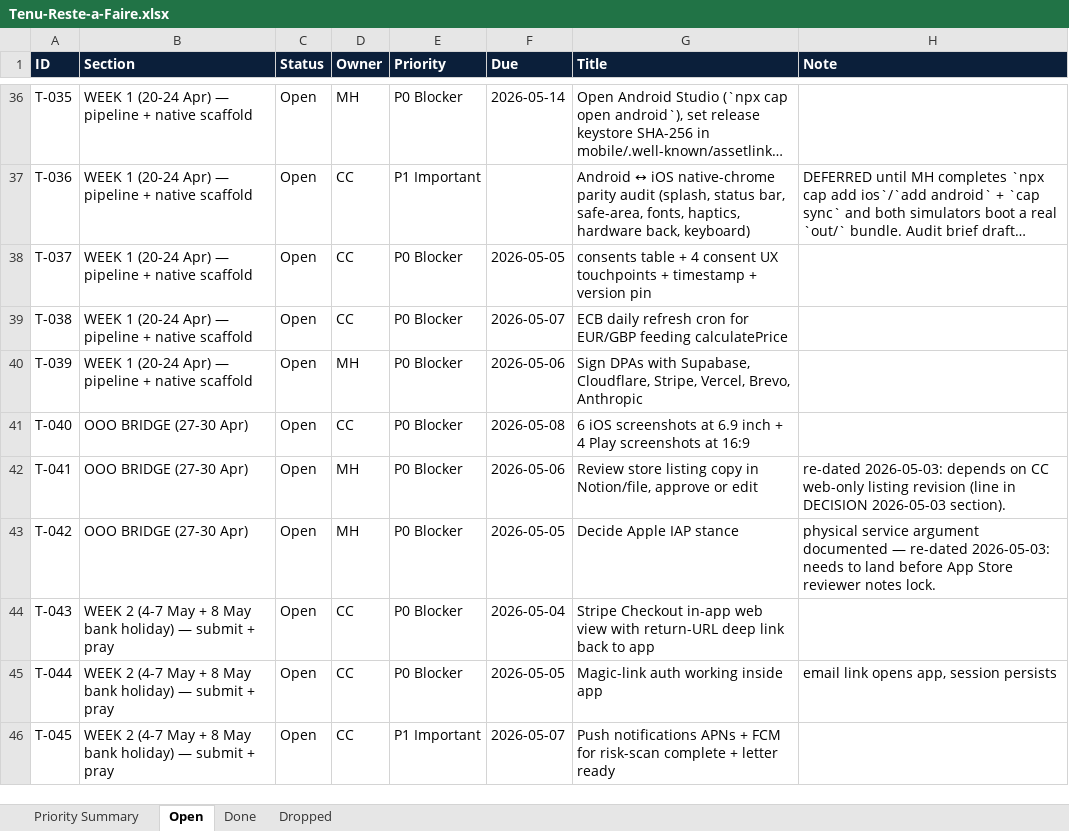
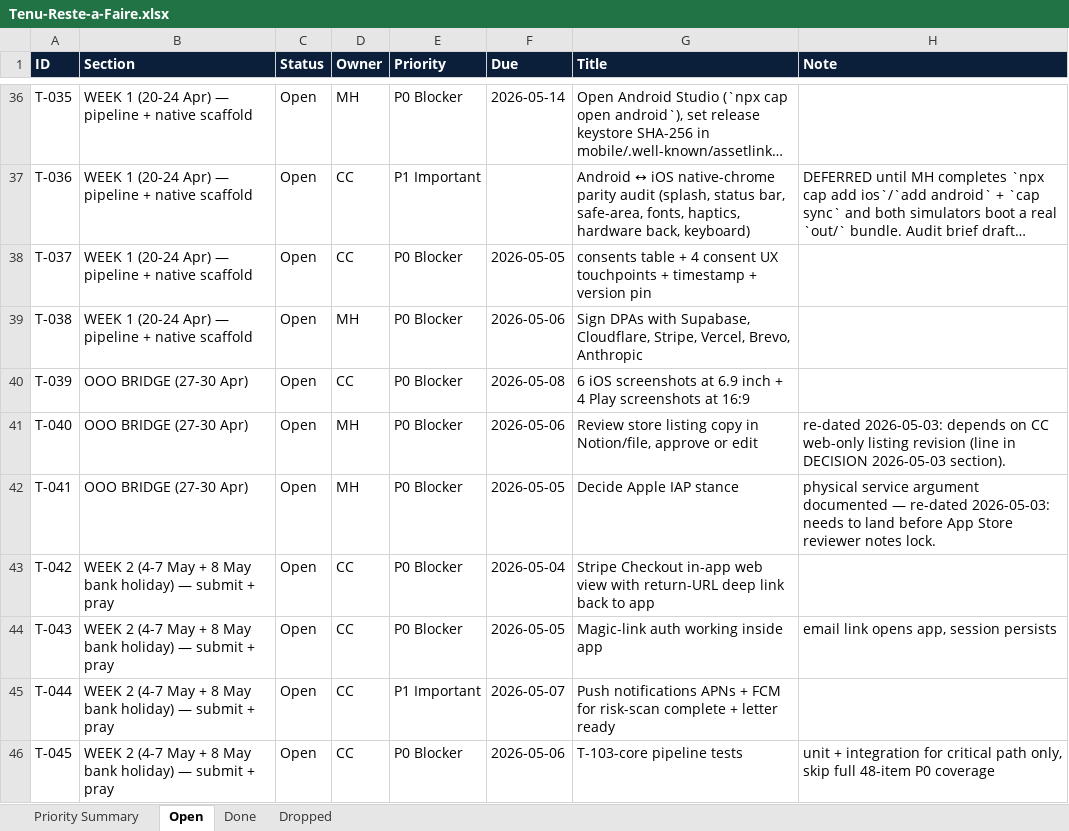
Before and after one commit to malikmubashir/tenu-world, an Excel workbook: Tenu-Reste-a-Faire.xlsx, sheet Open, drawn as a sheet; only a part is shown, gaps mark what is left out; long unchanged cells end in …; values as stored, in another font and other column widths than the file's, no borders; the diff covers the shown part only; the diff names each change by its address in the sheet, - before the commit and + after, or states it on an @@ line.

Commit message:
tasks: kill ECB cron line 107 (no FX surface)
Pricing is jurisdiction-pinned via TIER_PRICE_CENTS +
CURRENCY[jurisdiction] in src/lib/payments/stripe.ts.
Verified: zero matches for EUR_GBP, fx_rate, exchangeRate,
fxRate symbols across src/. Removes the only remaining P0
CC item that was not addressed in the 2026-05-06 runbook.

Tracker: open 62 / done 34 / total 96 (main, pre-agent-merge).

```diff
--- a/Tenu-Reste-a-Faire.xlsx (sheet Open)
+++ b/Tenu-Reste-a-Faire.xlsx (sheet Open)
-D39 (Owner): CC
+D39 (Owner): MH
-F39 (Due): 2026-05-07
+F39 (Due): 2026-05-06
-G39 (Title): ECB daily refresh cron for EUR/GBP feeding calculatePrice
+G39 (Title): Sign DPAs with Supabase, Cloudflare, Stripe, Vercel, Brevo, Anthropic
-B40 (Section): WEEK 1 (20-24 Apr) — pipeline + native scaffold
+B40 (Section): OOO BRIDGE (27-30 Apr)
-D40 (Owner): MH
+D40 (Owner): CC
-F40 (Due): 2026-05-06
+F40 (Due): 2026-05-08
-G40 (Title): Sign DPAs with Supabase, Cloudflare, Stripe, Vercel, Brevo, Anthropic
+G40 (Title): 6 iOS screenshots at 6.9 inch + 4 Play screenshots at 16:9
-D41 (Owner): CC
+D41 (Owner): MH
-F41 (Due): 2026-05-08
+F41 (Due): 2026-05-06
-G41 (Title): 6 iOS screenshots at 6.9 inch + 4 Play screenshots at 16:9
+G41 (Title): Review store listing copy in Notion/file, approve or edit
-H41 (Note): (empty)
+H41 (Note): re-dated 2026-05-03: depends on CC web-only listing revision (line in DECISION 2026-05-03 section).
-F42 (Due): 2026-05-06
+F42 (Due): 2026-05-05
-G42 (Title): Review store listing copy in Notion/file, approve or edit
+G42 (Title): Decide Apple IAP stance
-H42 (Note): re-dated 2026-05-03: depends on CC web-only listing revision (line in DECISION 2026-05-03 section).
+H42 (Note): physical service argument documented — re-dated 2026-05-03: needs to land before App Store reviewer notes lock.
-B43 (Section): OOO BRIDGE (27-30 Apr)
+B43 (Section): WEEK 2 (4-7 May + 8 May bank holiday) — submit + pray
-D43 (Owner): MH
+D43 (Owner): CC
-F43 (Due): 2026-05-05
+F43 (Due): 2026-05-04
-G43 (Title): Decide Apple IAP stance
+G43 (Title): Stripe Checkout in-app web view with return-URL deep link back to app
-H43 (Note): physical service argument documented — re-dated 2026-05-03: needs to land before App Store reviewer notes lock.
+H43 (Note): (empty)
-F44 (Due): 2026-05-04
+F44 (Due): 2026-05-05
-G44 (Title): Stripe Checkout in-app web view with return-URL deep link back to app
+G44 (Title): Magic-link auth working inside app
-H44 (Note): (empty)
+H44 (Note): email link opens app, session persists
-E45 (Priority): P0 Blocker
+E45 (Priority): P1 Important
-F45 (Due): 2026-05-05
+F45 (Due): 2026-05-07
-G45 (Title): Magic-link auth working inside app
+G45 (Title): Push notifications APNs + FCM for risk-scan complete + letter ready
-H45 (Note): email link opens app, session persists
+H45 (Note): (empty)
-E46 (Priority): P1 Important
+E46 (Priority): P0 Blocker
-F46 (Due): 2026-05-07
+F46 (Due): 2026-05-06
-G46 (Title): Push notifications APNs + FCM for risk-scan complete + letter ready
+G46 (Title): T-103-core pipeline tests
-H46 (Note): (empty)
+H46 (Note): unit + integration for critical path only, skip full 48-item P0 coverage
```
Also changed, not shown: 1 removed row and 49 edited cells elsewhere in this sheet, sheet Priority Summary, sheet Done, 2 other files.
